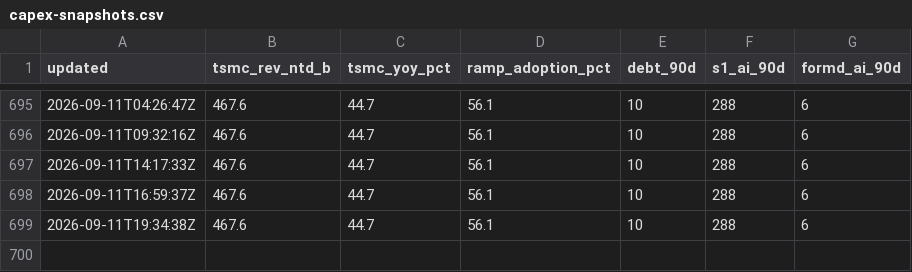
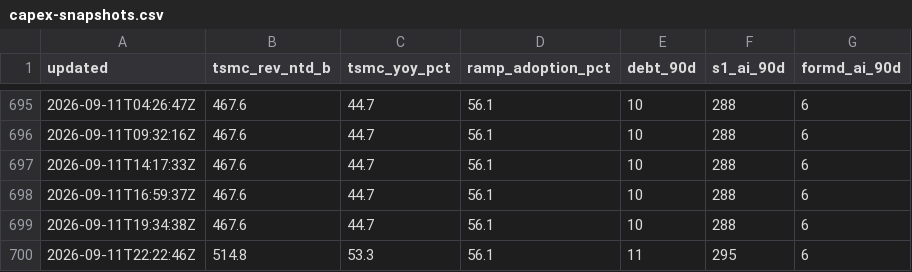
Before and after one commit to mishablank/Omen-AI-Trade-the-AI-Revolution, a CSV file: omen/capex-snapshots.csv, drawn as a sheet; only a part is shown, gaps mark what is left out.

```diff
--- a/omen/capex-snapshots.csv
+++ b/omen/capex-snapshots.csv
@@ -699 +699,2 @@ updated,tsmc_rev_ntd_b,tsmc_yoy_pct,ramp_adoption_pct,debt_90d,s1_ai_90d,formd_a
 2026-09-11T19:34:38Z,467.6,44.7,56.1,10,288,6
+2026-09-11T22:22:46Z,514.8,53.3,56.1,11,295,6
```
Also changed, not shown: omen/china-metrics.csv, omen/china-snapshots.csv, 5 other files.
